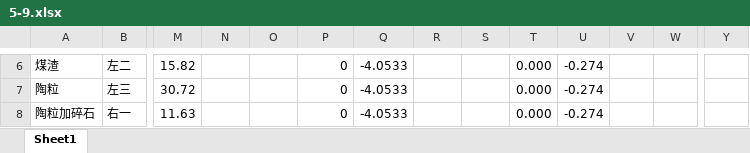
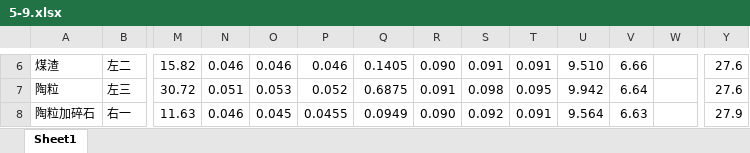
Before and after one commit to yuweida/shiyan, an Excel workbook: 5-9/5-9.xlsx, sheet Sheet1, drawn as a sheet; only a part is shown, gaps mark what is left out; values as stored, in another font and other column widths than the file's, no borders; the diff covers the shown part only; the diff names each change by its address in the sheet, - before the commit and + after, or states it on an @@ line.

```diff
--- a/5-9/5-9.xlsx (sheet Sheet1)
+++ b/5-9/5-9.xlsx (sheet Sheet1)
-N6: (empty)
+N6: 0.046
-O6: (empty)
+O6: 0.046
-P6: 0
+P6: 0.046
-Q6: -4.0533
+Q6: 0.1405
-R6: (empty)
+R6: 0.090
-S6: (empty)
+S6: 0.091
-T6: 0.000
+T6: 0.091
-U6: -0.274
+U6: 9.510
-V6: (empty)
+V6: 6.66
-Y6:Y7: (empty)
+Y6:Y7: 27.6
-N7: (empty)
+N7: 0.051
-O7: (empty)
+O7: 0.053
-P7: 0
+P7: 0.052
-Q7: -4.0533
+Q7: 0.6875
-R7: (empty)
+R7: 0.091
-S7: (empty)
+S7: 0.098
-T7: 0.000
+T7: 0.095
-U7: -0.274
+U7: 9.942
-V7: (empty)
+V7: 6.64
-N8: (empty)
+N8: 0.046
-O8: (empty)
+O8: 0.045
-P8: 0
+P8: 0.0455
-Q8: -4.0533
+Q8: 0.0949
-R8: (empty)
+R8: 0.090
-S8: (empty)
+S8: 0.092
-T8: 0.000
+T8: 0.091
-U8: -0.274
+U8: 9.564
-V8: (empty)
+V8: 6.63
-Y8: (empty)
+Y8: 27.9
```
Also changed, not shown: 60 edited cells elsewhere in this sheet, 1 other file.
